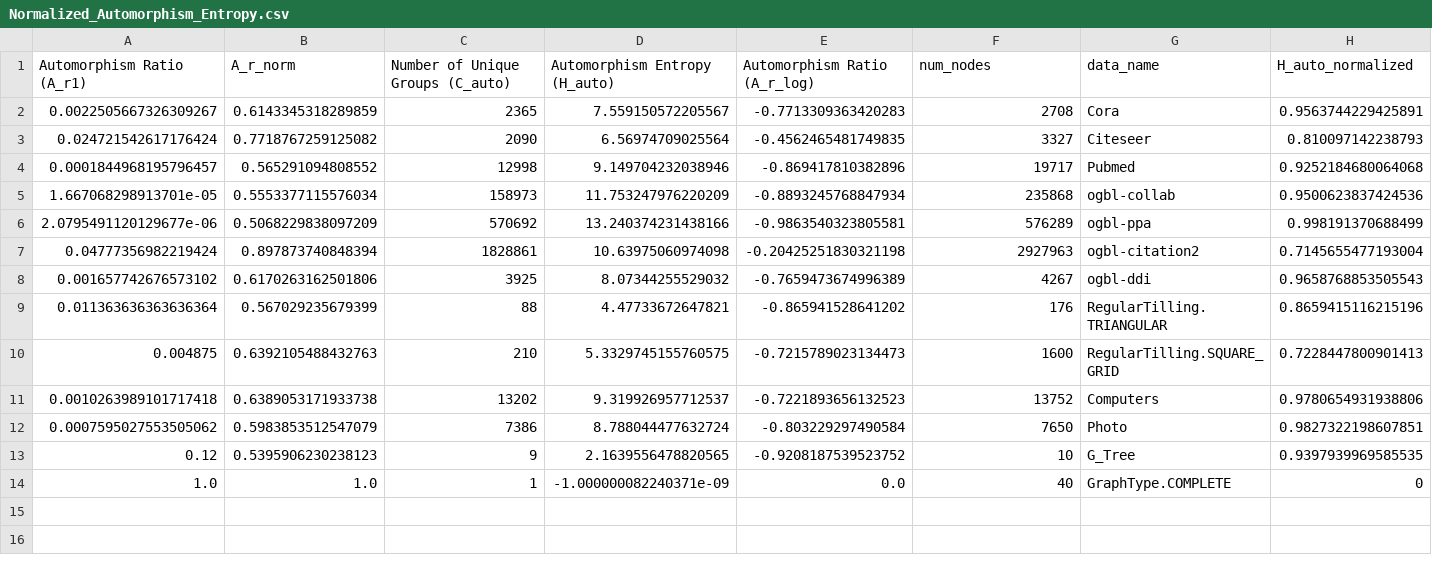
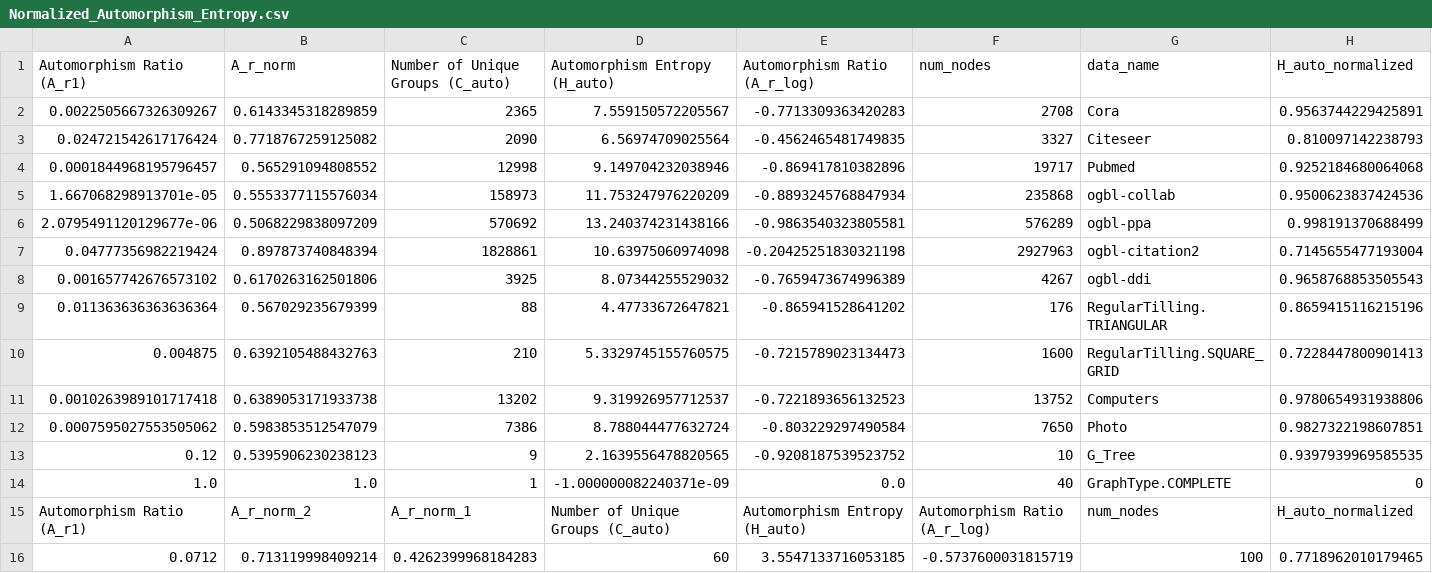
Before and after one commit to ChenS676/Universal-MP, a CSV file: syn_graph/tab1/Normalized_Automorphism_Entropy.csv, drawn as a sheet; only a part is shown; rows hold the shown columns only; the diff names each change by its address in the sheet, - before the commit and + after, or states it on an @@ line.

```diff
--- a/syn_graph/tab1/Normalized_Automorphism_Entropy.csv
+++ b/syn_graph/tab1/Normalized_Automorphism_Entropy.csv
+row 15: Automorphism Ratio (A_r1) | A_r_norm_2 | A_r_norm_1 | Number of Unique Groups (C_auto) | Automorphism Entropy (H_auto) | Automorphism Ratio (A_r_log) | num_nodes | H_auto_normalized
+row 16: 0.0712 | 0.713119998409214 | 0.4262399968184283 | 60 | 3.5547133716053185 | -0.5737600031815719 | 100 | 0.7718962010179465
```
Also changed, not shown: 55 other files.
